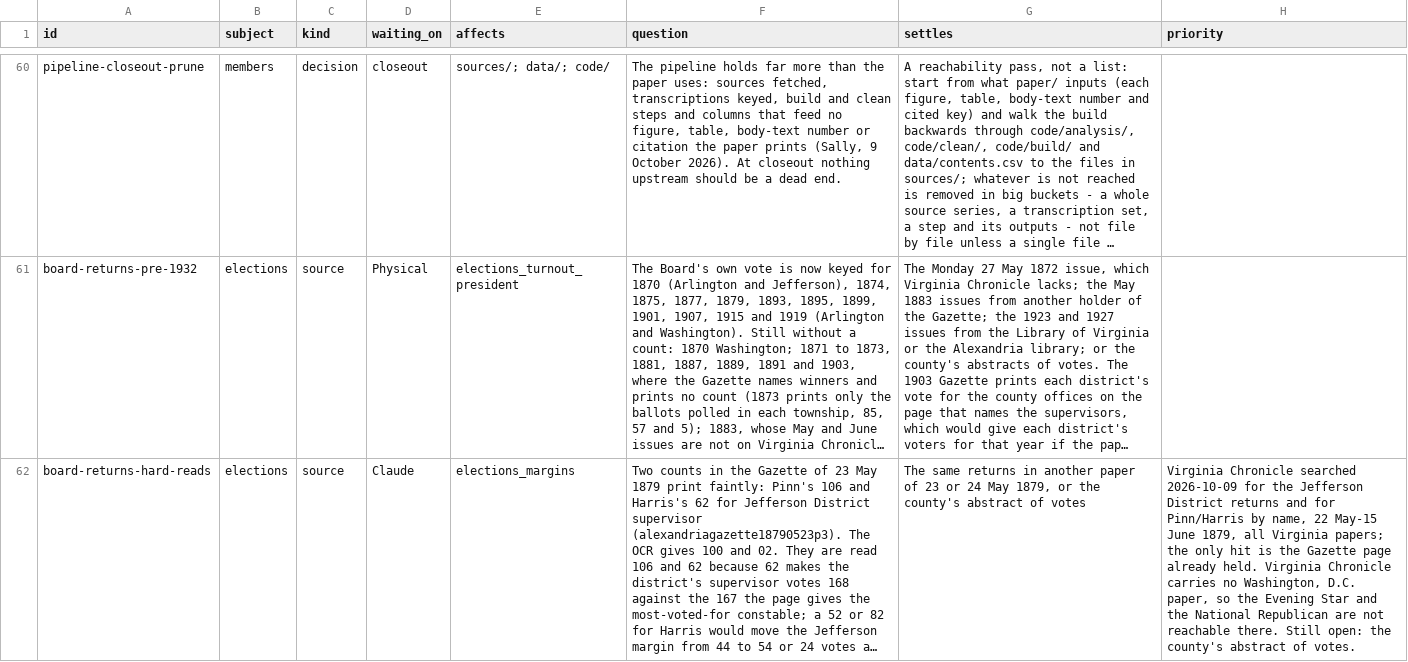
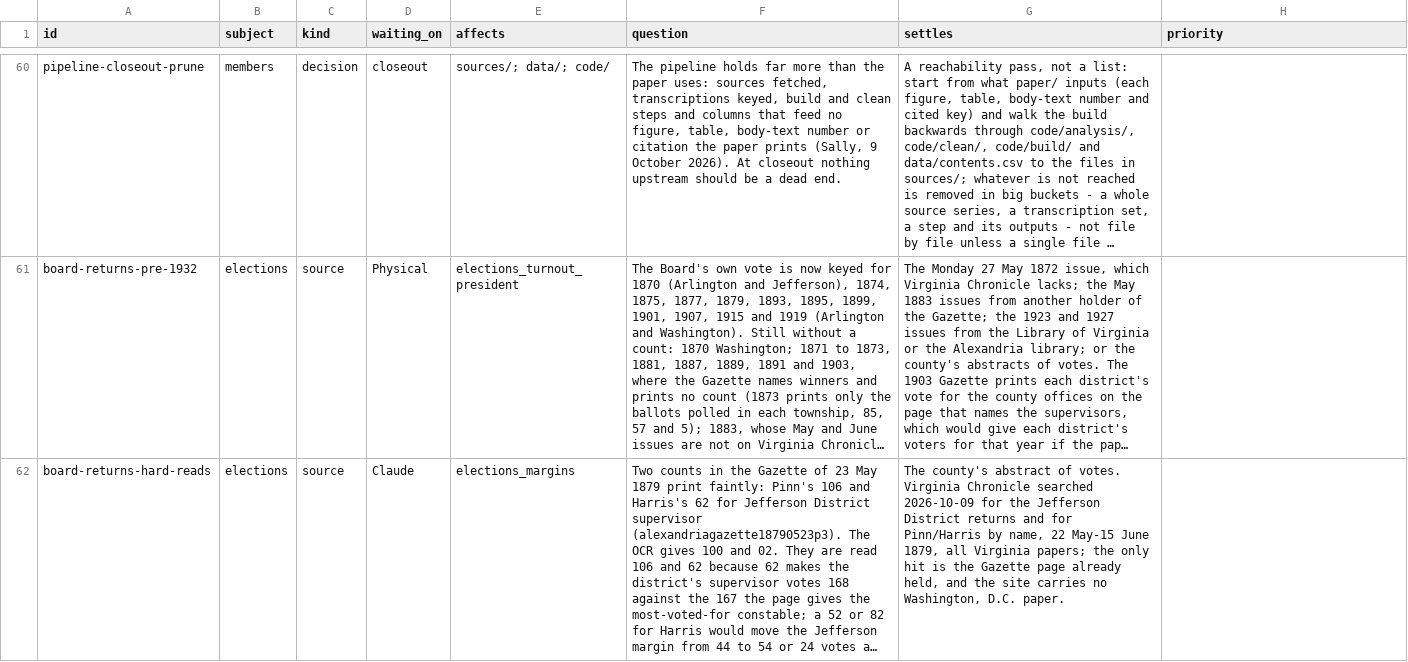
Before and after one commit to slhudson/arlington-bsap, a CSV file: docs/questions.csv, drawn as a sheet; only a part is shown, gaps mark what is left out; long unchanged cells end in …; the diff names each change by its address in the sheet, - before the commit and + after, or states it on an @@ line.

```diff
--- a/docs/questions.csv
+++ b/docs/questions.csv
-G62 (settles): The same returns in another paper of 23 or 24 May 1879, or the county's abstract of votes
+G62 (settles): The county's abstract of votes. Virginia Chronicle searched 2026-10-09 for the Jefferson District returns and for Pinn/Harris by name, 22 May-15 June 1879, all Virginia papers; the only hit is the Gazette page already held, and the site carries no Washington, D.C. paper.
-H62 (priority): Virginia Chronicle searched 2026-10-09 for the Jefferson District returns and for Pinn/Harris by name, 22 May-15 June 1879, all Virginia papers; the only hit is the Gazette page already held. Virginia Chronicle carries no Washington, D.C. paper, so the Evening Star and the National Republican are not reachable there. Still open: the county's abstract of votes.
+H62 (priority): (empty)
```
